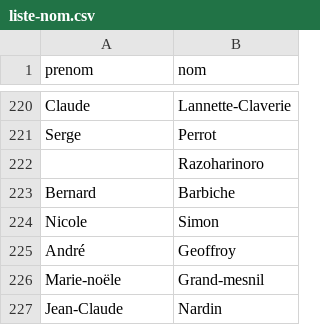
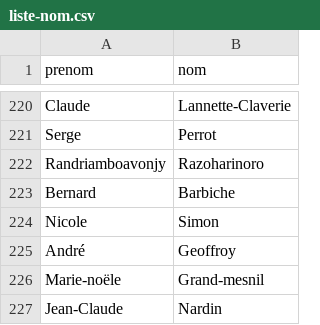
Before and after one commit to ademec/Serendipite-Godaille-Lenification, a CSV file: data/liste-nom.csv, drawn as a sheet; only a part is shown, gaps mark what is left out.

Commit message:
Un prénom manquant dans la liste des noms causait une erreur sur l'app développée par Timothé. Un prénom factice a été ajouté.

```diff
--- a/data/liste-nom.csv
+++ b/data/liste-nom.csv
@@ -221,3 +221,3 @@ Claude,Lannette-Claverie
 Serge,Perrot
-,Razoharinoro
+Randriamboavonjy,Razoharinoro
 Bernard,Barbiche
```
Also changed, not shown: 1 other file.
